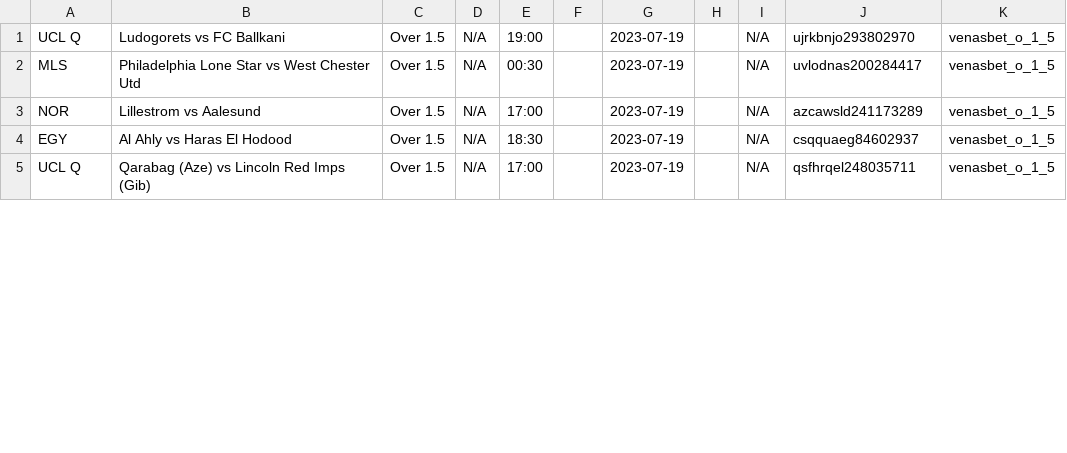
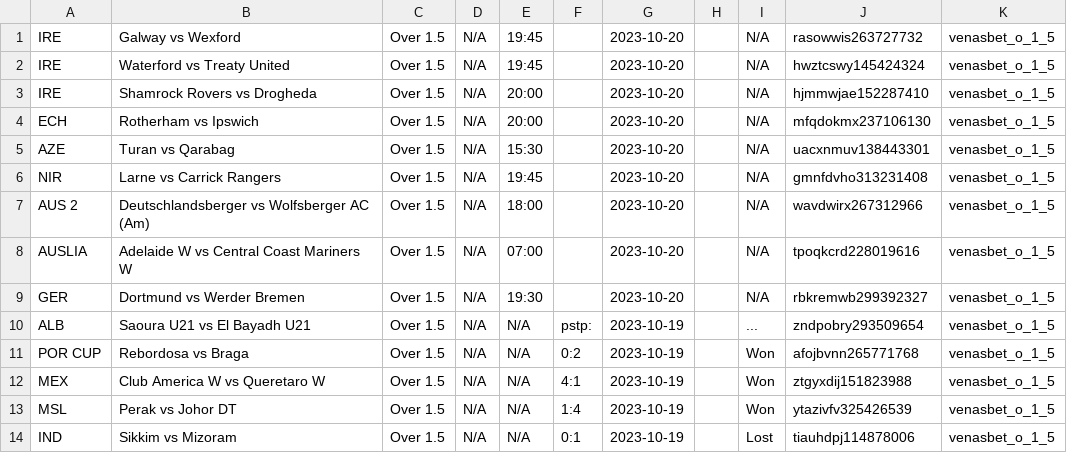
Before and after one commit to tecpg/delay_kbt_bot, a CSV file: venasbet_over_1_5data.csv, drawn as a sheet; only a part is shown; the diff covers the shown part only.

```diff
--- a/venasbet_over_1_5data.csv
+++ b/venasbet_over_1_5data.csv
@@ -1,5 +1,14 @@
-UCL Q,Ludogorets vs FC Ballkani,Over 1.5,N/A,19:00,,2023-07-19,,N/A,ujrkbnjo293802970,venasbet_o_1_5
-MLS,Philadelphia Lone Star vs West Chester Utd,Over 1.5,N/A,00:30,,2023-07-19,,N/A,uvlodnas200284417,venasbet_o_1_5
-NOR,Lillestrom vs Aalesund,Over 1.5,N/A,17:00,,2023-07-19,,N/A,azcawsld241173289,venasbet_o_1_5
-EGY,Al Ahly vs Haras El Hodood,Over 1.5,N/A,18:30,,2023-07-19,,N/A,csqquaeg84602937,venasbet_o_1_5
-UCL Q,Qarabag (Aze) vs Lincoln Red Imps (Gib),Over 1.5,N/A,17:00,,2023-07-19,,N/A,qsfhrqel248035711,venasbet_o_1_5
+IRE,Galway vs Wexford,Over 1.5,N/A,19:45,,2023-10-20,,N/A,rasowwis263727732,venasbet_o_1_5
+IRE,Waterford vs Treaty United,Over 1.5,N/A,19:45,,2023-10-20,,N/A,hwztcswy145424324,venasbet_o_1_5
+IRE,Shamrock Rovers vs Drogheda,Over 1.5,N/A,20:00,,2023-10-20,,N/A,hjmmwjae152287410,venasbet_o_1_5
+ECH,Rotherham vs Ipswich,Over 1.5,N/A,20:00,,2023-10-20,,N/A,mfqdokmx237106130,venasbet_o_1_5
+AZE,Turan vs Qarabag,Over 1.5,N/A,15:30,,2023-10-20,,N/A,uacxnmuv138443301,venasbet_o_1_5
+NIR,Larne vs Carrick Rangers,Over 1.5,N/A,19:45,,2023-10-20,,N/A,gmnfdvho313231408,venasbet_o_1_5
+AUS 2,Deutschlandsberger vs Wolfsberger AC (Am),Over 1.5,N/A,18:00,,2023-10-20,,N/A,wavdwirx267312966,venasbet_o_1_5
+AUSLIA,Adelaide W vs Central Coast Mariners W,Over 1.5,N/A,07:00,,2023-10-20,,N/A,tpoqkcrd228019616,venasbet_o_1_5
+GER,Dortmund vs Werder Bremen,Over 1.5,N/A,19:30,,2023-10-20,,N/A,rbkremwb299392327,venasbet_o_1_5
+ALB,Saoura U21 vs El Bayadh U21,Over 1.5,N/A,N/A,pstp:,2023-10-19,,...,zndpobry293509654,venasbet_o_1_5
+POR CUP,Rebordosa vs Braga,Over 1.5,N/A,N/A,0:2,2023-10-19,,Won,afojbvnn265771768,venasbet_o_1_5
+MEX,Club America W vs Queretaro W,Over 1.5,N/A,N/A,4:1,2023-10-19,,Won,ztgyxdij151823988,venasbet_o_1_5
+MSL,Perak vs Johor DT,Over 1.5,N/A,N/A,1:4,2023-10-19,,Won,ytazivfv325426539,venasbet_o_1_5
+IND,Sikkim vs Mizoram,Over 1.5,N/A,N/A,0:1,2023-10-19,,Lost,tiauhdpj114878006,venasbet_o_1_5
```
Also changed, not shown: 3 added rows and 14 edited cells elsewhere in this file, 1x2bet-code.csv, oddslot_data.csv, 9 other files.
